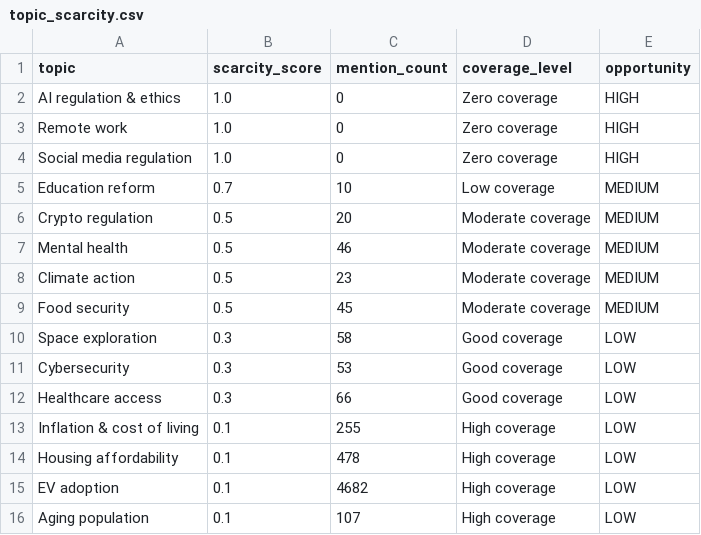
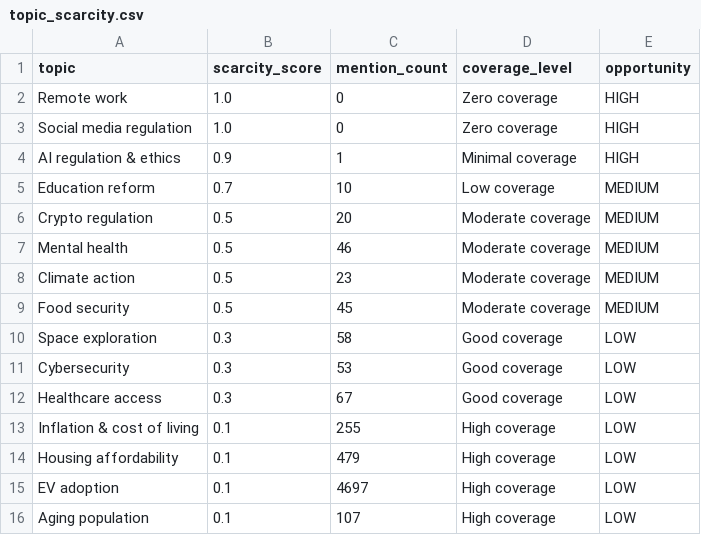
Before and after one commit to Chudetat/moodlight, a CSV file: topic_scarcity.csv, drawn as a sheet.

```diff
--- a/topic_scarcity.csv
+++ b/topic_scarcity.csv
@@ -1,5 +1,5 @@
 topic,scarcity_score,mention_count,coverage_level,opportunity
-AI regulation & ethics,1.0,0,Zero coverage,HIGH
 Remote work,1.0,0,Zero coverage,HIGH
 Social media regulation,1.0,0,Zero coverage,HIGH
+AI regulation & ethics,0.9,1,Minimal coverage,HIGH
 Education reform,0.7,10,Low coverage,MEDIUM
@@ -11,6 +11,6 @@ Space exploration,0.3,58,Good coverage,LOW
 Cybersecurity,0.3,53,Good coverage,LOW
-Healthcare access,0.3,66,Good coverage,LOW
+Healthcare access,0.3,67,Good coverage,LOW
 Inflation & cost of living,0.1,255,High coverage,LOW
-Housing affordability,0.1,478,High coverage,LOW
-EV adoption,0.1,4682,High coverage,LOW
+Housing affordability,0.1,479,High coverage,LOW
+EV adoption,0.1,4697,High coverage,LOW
 Aging population,0.1,107,High coverage,LOW
```
Also changed, not shown: markets.csv, news.csv, 3 other files.
